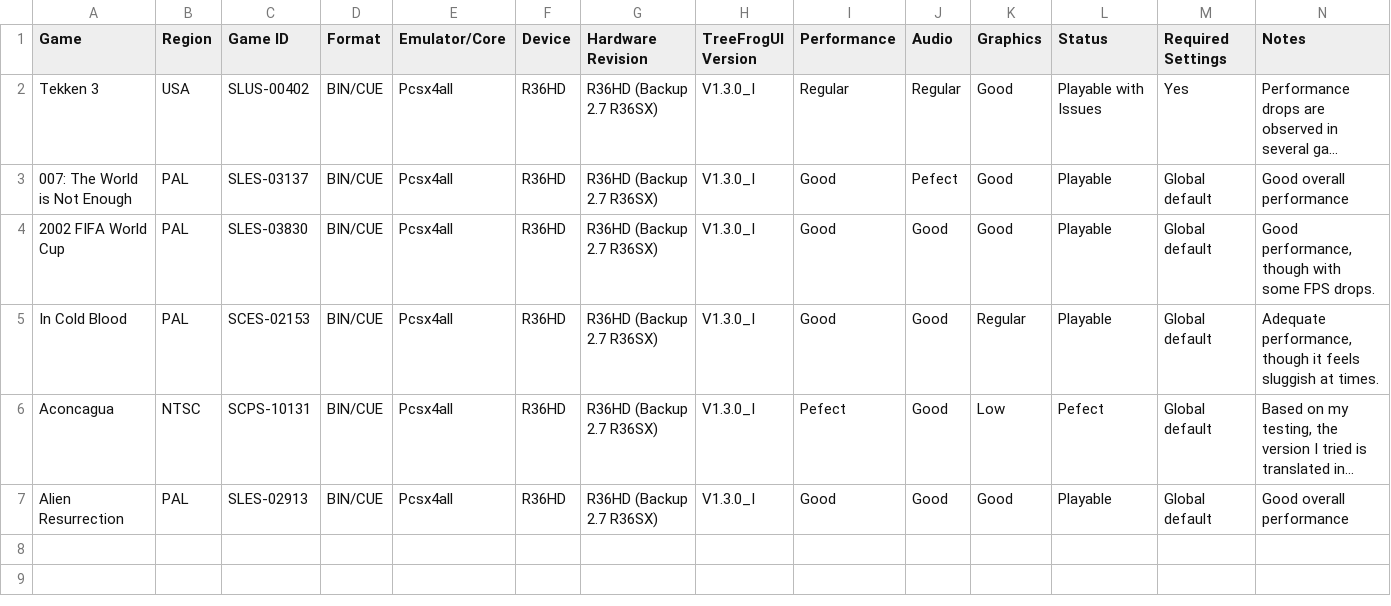
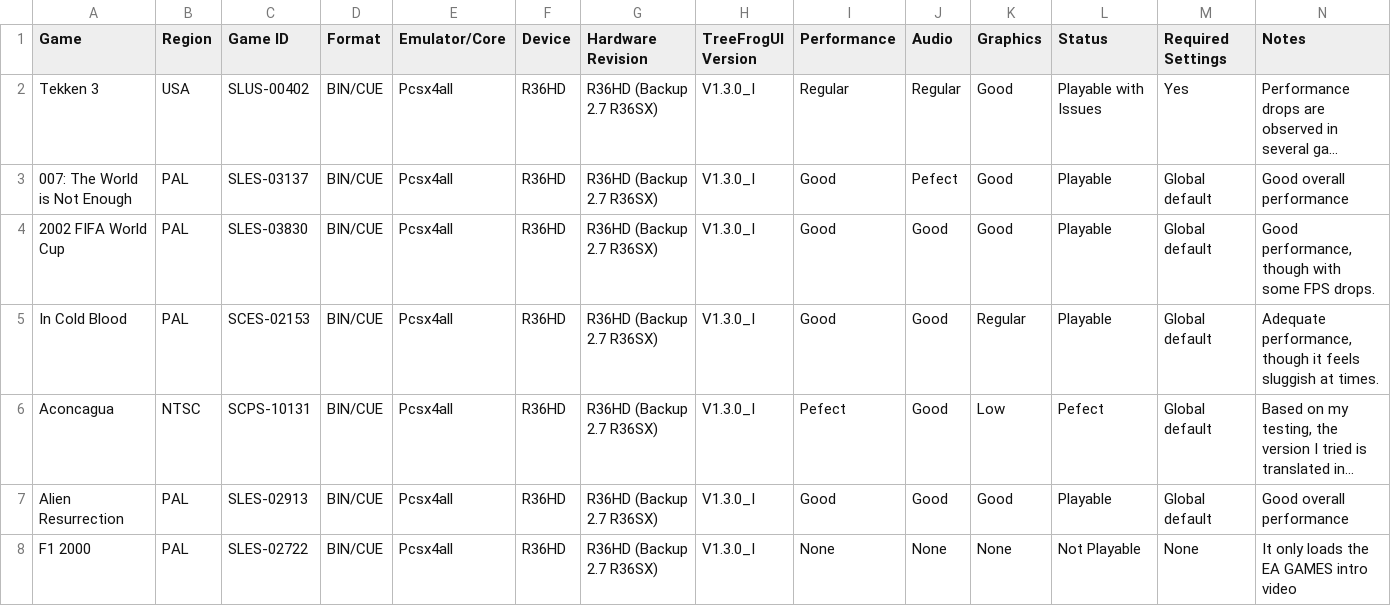
Before and after one commit to tzubertowski/TreeFrogUI, a CSV file: docs/compatibility/ps1.csv, drawn as a sheet; only a part is shown; long unchanged cells end in …; rows hold the shown columns only; the diff names each change by its address in the sheet, - before the commit and + after, or states it on an @@ line.

Commit message:
A new game has been added to the supported list.
-Tekken 3.
-007: The World is Not Enough.
-2002 FIFA World Cup
-In Cold Blood
-Aconcagua
-Alien Resurrection
-F1 2000

```diff
--- a/docs/compatibility/ps1.csv
+++ b/docs/compatibility/ps1.csv
+row 8: F1 2000 | PAL | SLES-02722 | BIN/CUE | Pcsx4all | R36HD | R36HD (Backup 2.7 R36SX) | V1.3.0_I | None | None | None | Not Playable | None | It only loads the EA GAMES intro video
```
